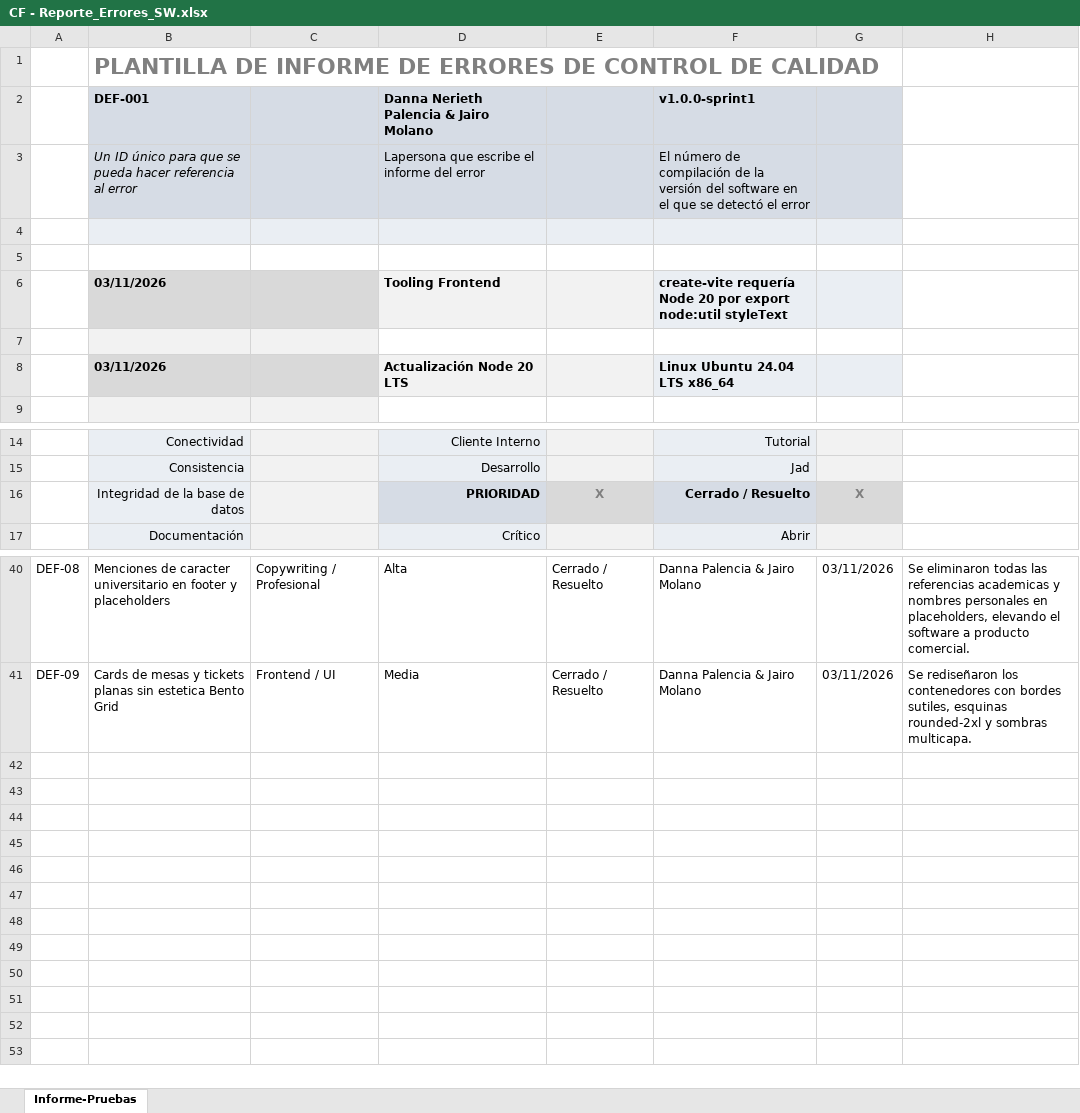
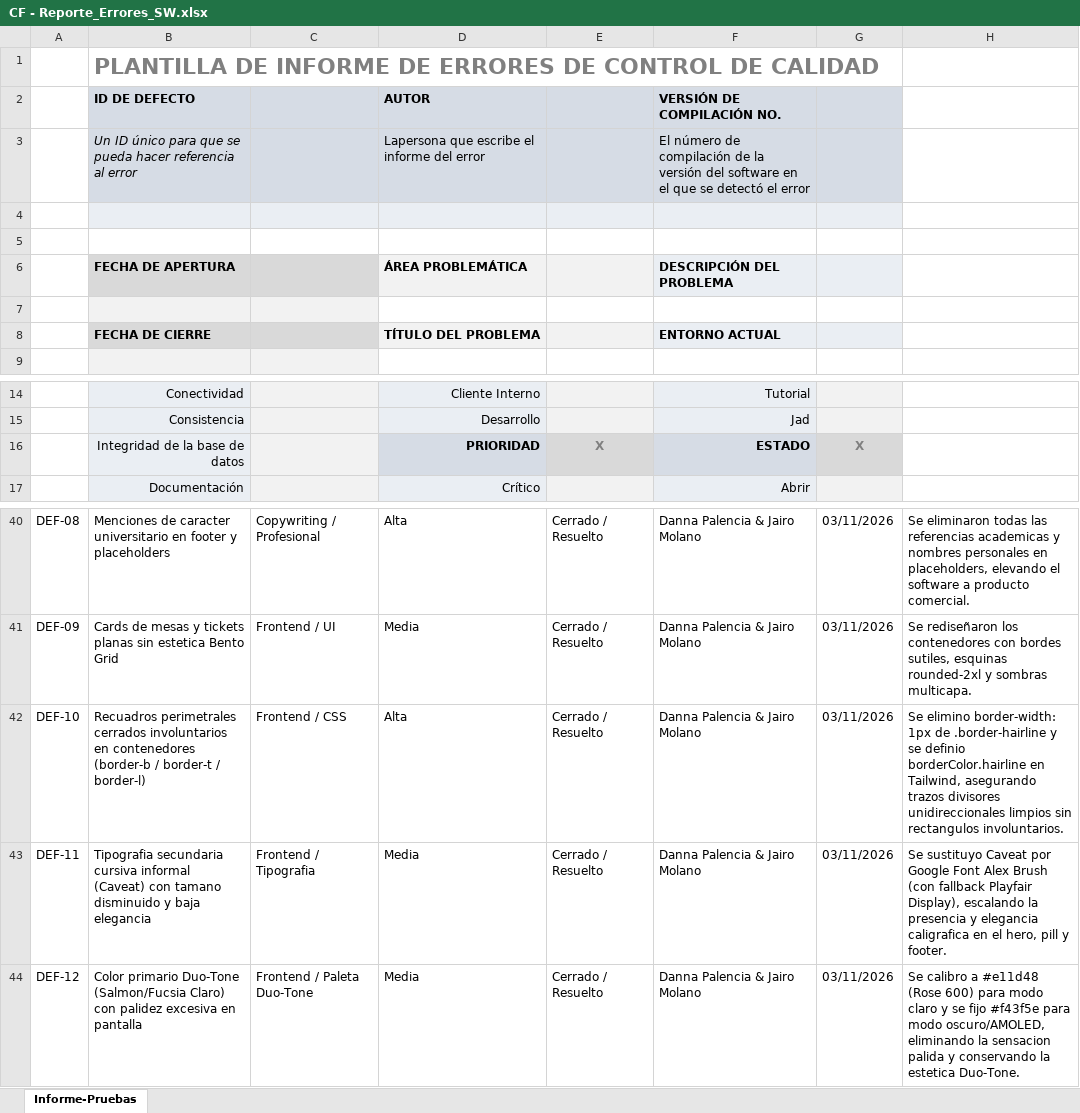
Before and after one commit to jmolanoo/CaseFlow, an Excel workbook: 02_DOCUMENTACION_DILIGENCIADA/CF - Reporte_Errores_SW.xlsx, sheet Informe-Pruebas, drawn as a sheet; only a part is shown, gaps mark what is left out; values as stored, in another font and other column widths than the file's, no borders; removed rows and columns are numbered as before the commit, all else as after; the diff names each change by its address in the sheet, - before the commit and + after, or states it on an @@ line.

Commit message:
feat: frontend polish - refined duo-tone salmon tone, elegant Alex Brush cursive font, fix container borders and update pmo error reports

```diff
--- a/02_DOCUMENTACION_DILIGENCIADA/CF - Reporte_Errores_SW.xlsx (sheet Informe-Pruebas)
+++ b/02_DOCUMENTACION_DILIGENCIADA/CF - Reporte_Errores_SW.xlsx (sheet Informe-Pruebas)
-row 2:  | DEF-001 |  | Danna Nerieth Palencia & Jairo Molano |  | v1.0.0-sprint1
+row 2:  | ID DE DEFECTO |  | AUTOR |  | VERSIÓN DE COMPILACIÓN NO.
-row 6:  | 03/11/2026 |  | Tooling Frontend |  | create-vite requería Node 20 por export node:util styleText
+row 6:  | FECHA DE APERTURA |  | ÁREA PROBLEMÁTICA |  | DESCRIPCIÓN DEL PROBLEMA
-row 8:  | 03/11/2026 |  | Actualización Node 20 LTS |  | Linux Ubuntu 24.04 LTS x86_64
+row 8:  | FECHA DE CIERRE |  | TÍTULO DEL PROBLEMA |  | ENTORNO ACTUAL
-F16: Cerrado / Resuelto
+F16: ESTADO
+row 42: DEF-10 | Recuadros perimetrales cerrados involuntarios en contenedores (border-b / border-t / border-l) | Frontend / CSS | Alta | Cerrado / Resuelto | Danna Palencia & Jairo Molano | 03/11/2026 | Se elimino border-width: 1px de .border-hairline y se definio borderColor.hairline en Tailwind, asegurando trazos divisores unidireccionales limpios sin rectangulos involuntarios.
+row 43: DEF-11 | Tipografia secundaria cursiva informal (Caveat) con tamano disminuido y baja elegancia | Frontend / Tipografia | Media | Cerrado / Resuelto | Danna Palencia & Jairo Molano | 03/11/2026 | Se sustituyo Caveat por Google Font Alex Brush (con fallback Playfair Display), escalando la presencia y elegancia caligrafica en el hero, pill y footer.
+row 44: DEF-12 | Color primario Duo-Tone (Salmon/Fucsia Claro) con palidez excesiva en pantalla | Frontend / Paleta Duo-Tone | Media | Cerrado / Resuelto | Danna Palencia & Jairo Molano | 03/11/2026 | Se calibro a #e11d48 (Rose 600) para modo claro y se fijo #f43f5e para modo oscuro/AMOLED, eliminando la sensacion palida y conservando la estetica Duo-Tone.
```
Also changed, not shown: 8 other files.
